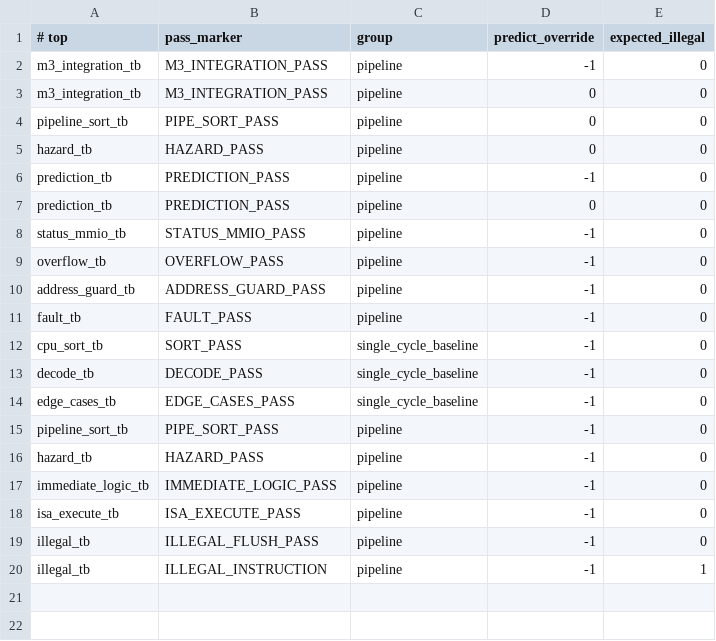
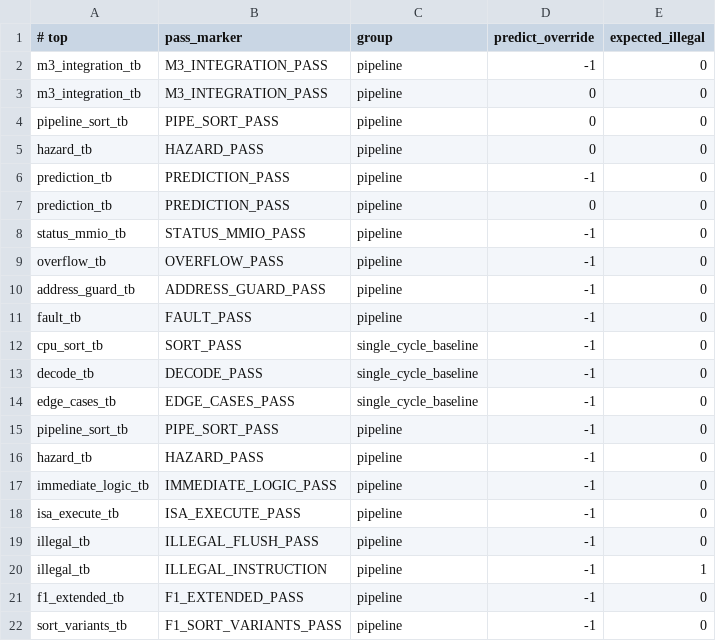
Before and after one commit to laonuo2004/BIT-Hardware-Lab-2026, a TSV file: cpu/pipeline/scripts/cases.tsv, drawn as a sheet; the diff names each change by its address in the sheet, - before the commit and + after, or states it on an @@ line.

Commit message:
Add F1 CPU extended regression coverage

```diff
--- a/cpu/pipeline/scripts/cases.tsv
+++ b/cpu/pipeline/scripts/cases.tsv
+row 21: f1_extended_tb | F1_EXTENDED_PASS | pipeline | -1 | 0
+row 22: sort_variants_tb | F1_SORT_VARIANTS_PASS | pipeline | -1 | 0
```
Also changed, not shown: 6 other files.
